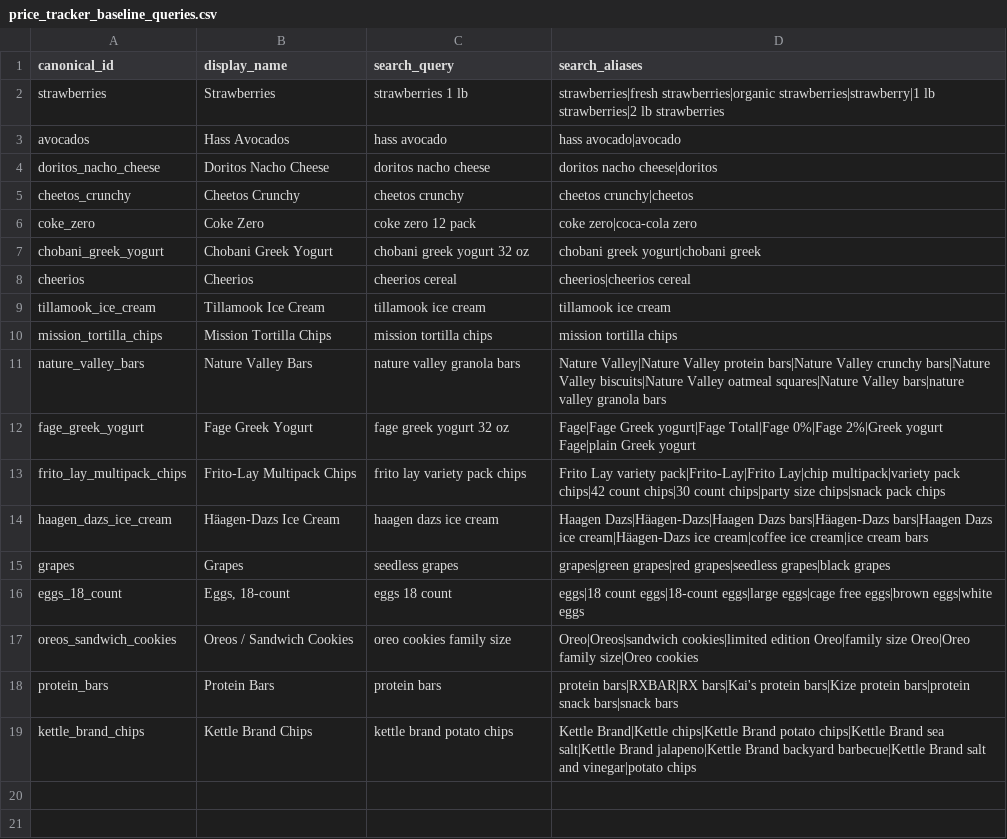
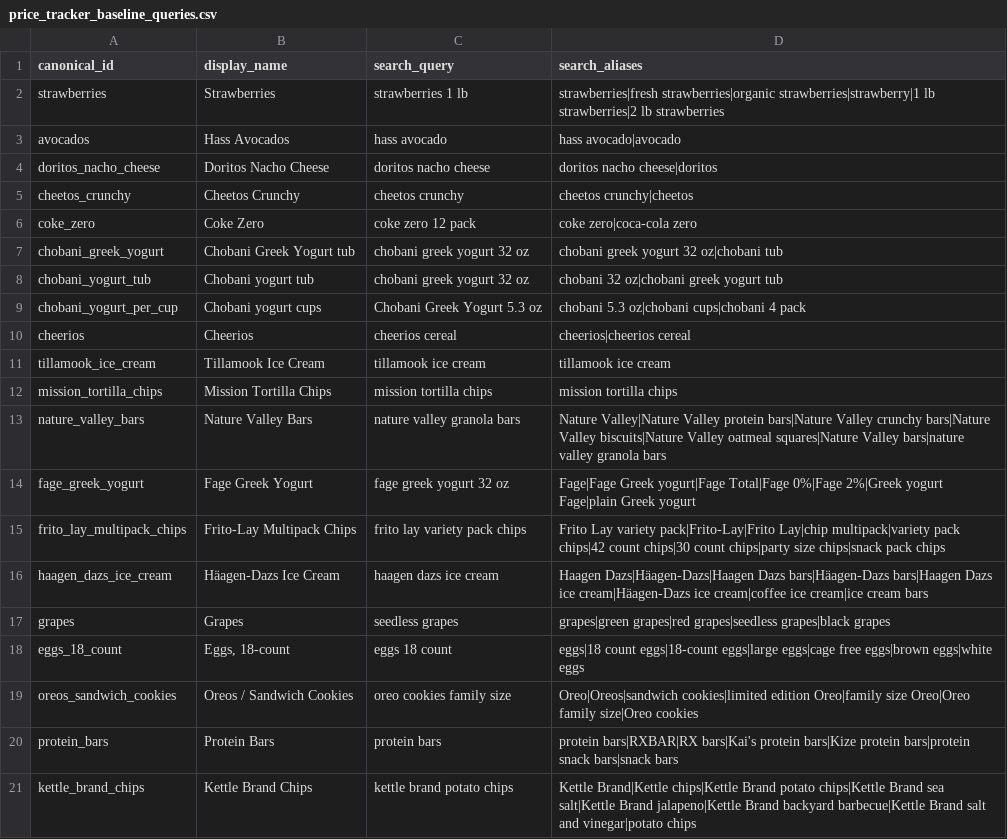
Before and after one commit to helloevelynshares/scrollingtheaisle-site, a CSV file: data/canonical/price_tracker_baseline_queries.csv, drawn as a sheet.

```diff
--- a/data/canonical/price_tracker_baseline_queries.csv
+++ b/data/canonical/price_tracker_baseline_queries.csv
@@ -6,3 +6,5 @@ cheetos_crunchy,Cheetos Crunchy,cheetos crunchy,cheetos crunchy|cheetos
 coke_zero,Coke Zero,coke zero 12 pack,coke zero|coca-cola zero
-chobani_greek_yogurt,Chobani Greek Yogurt,chobani greek yogurt 32 oz,chobani greek yogurt|chobani greek
+chobani_greek_yogurt,Chobani Greek Yogurt tub,chobani greek yogurt 32 oz,chobani greek yogurt 32 oz|chobani tub
+chobani_yogurt_tub,Chobani yogurt tub,chobani greek yogurt 32 oz,chobani 32 oz|chobani greek yogurt tub
+chobani_yogurt_per_cup,Chobani yogurt cups,Chobani Greek Yogurt 5.3 oz,chobani 5.3 oz|chobani cups|chobani 4 pack
 cheerios,Cheerios,cheerios cereal,cheerios|cheerios cereal
```
Also changed, not shown: config/content_watchlist_overrides.csv, config/costco_item_mappings.csv, 48 other files.
